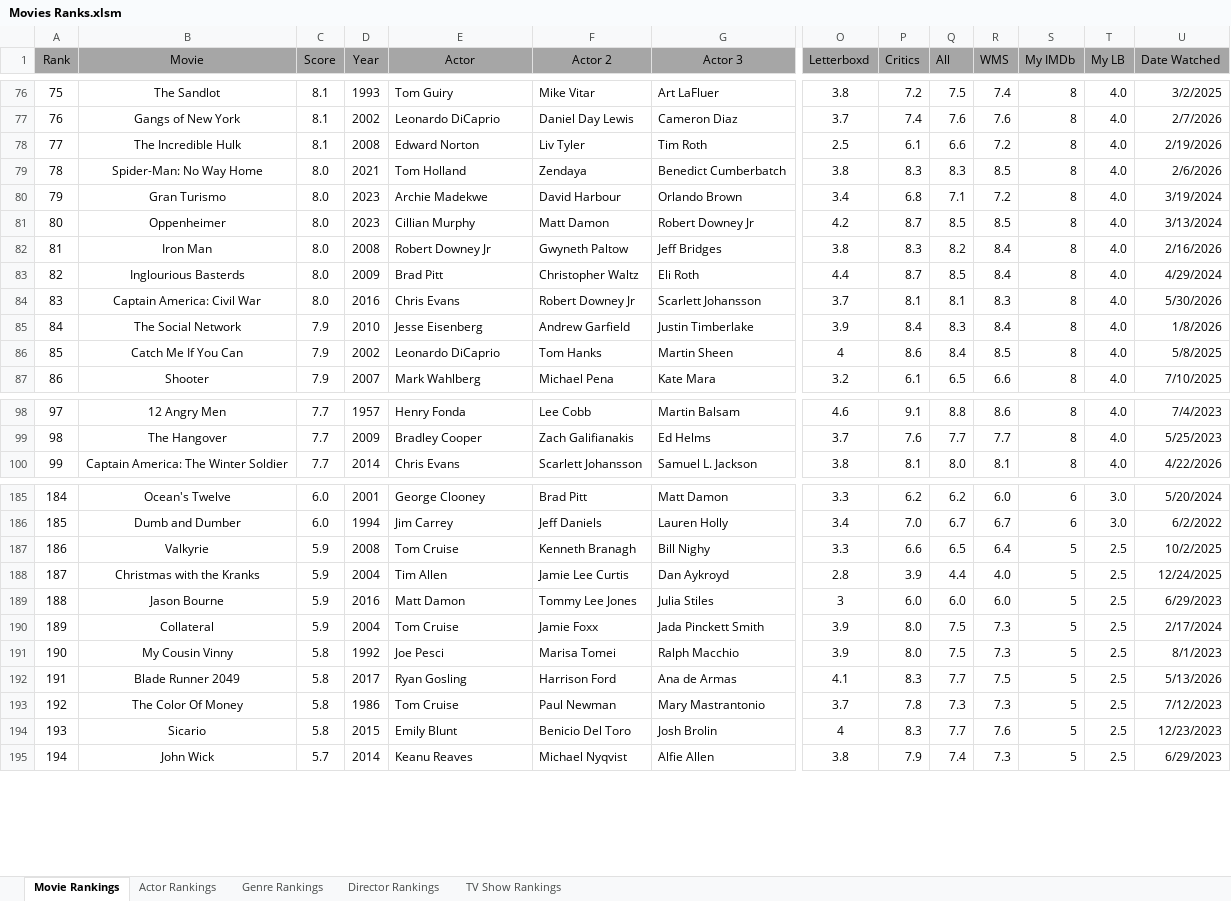
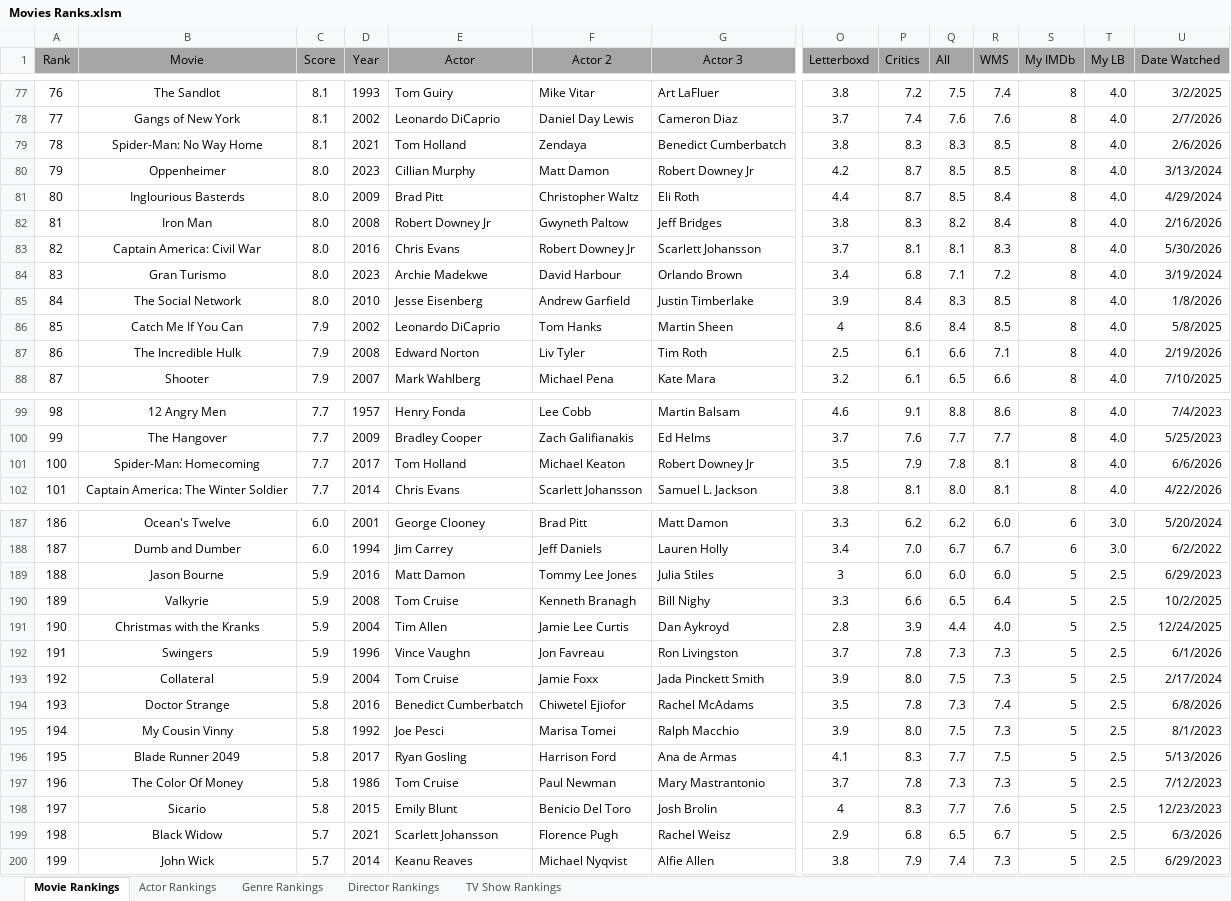
Before and after one commit to TylerGrossi/Movie-Rankings, an Excel workbook: Movies Ranks.xlsm, sheet Movie Rankings, drawn as a sheet; only a part is shown, gaps mark what is left out; values as stored, in another font and other column widths than the file's, no borders; charts and pictures not drawn; removed rows and columns are numbered as before the commit, all else as after; rows hold the shown columns only; the diff covers the shown part only; the diff names each change by its address in the sheet, - before the commit and + after, or states it on an @@ line.

Commit message:
Update binary files and modify movie datasets for accuracy
- Updated Movie Dashboard.pbix, movie_score_predictor.pkl, and Movies Ranks.xlsm to reflect recent changes.
- Adjusted Predicted_Scores.csv and Ratings_Enriched.csv to ensure data accuracy and consistency across movie entries.
- Modified Watchlist_Enriched.csv to maintain dataset integrity.

```diff
--- a/Movies Ranks.xlsm (sheet Movie Rankings)
+++ b/Movies Ranks.xlsm (sheet Movie Rankings)
@@ column A (Rank) renumbered from row 69 down @@
-row 78: 77 | The Incredible Hulk | 8.1 | 2008 | Edward Norton | Liv Tyler | Tim Roth | 2.5 | 6.1 | 6.6 | 7.2 | 8 | 4.0 | 2/19/2026
-C79 (Score): 8.0
+C79 (Score): 8.1
@@ row 81 moved to row 80: 79 @@
@@ row 83 moved to row 81: 80 @@
@@ row 84 moved to row 83: 82 @@
-C85 (Score): 7.9
+C85 (Score): 8.0
-R85 (WMS): 8.4
+R85 (WMS): 8.5
+row 87: 86 | The Incredible Hulk | 7.9 | 2008 | Edward Norton | Liv Tyler | Tim Roth | 2.5 | 6.1 | 6.6 | 7.1 | 8 | 4.0 | 2/19/2026
+row 101: 100 | Spider-Man: Homecoming | 7.7 | 2017 | Tom Holland | Michael Keaton | Robert Downey Jr | 3.5 | 7.9 | 7.8 | 8.1 | 8 | 4.0 | 6/6/2026
+row 192: 191 | Swingers | 5.9 | 1996 | Vince Vaughn | Jon Favreau | Ron Livingston | 3.7 | 7.8 | 7.3 | 7.3 | 5 | 2.5 | 6/1/2026
+row 194: 193 | Doctor Strange | 5.8 | 2016 | Benedict Cumberbatch | Chiwetel Ejiofor | Rachel McAdams | 3.5 | 7.8 | 7.3 | 7.4 | 5 | 2.5 | 6/8/2026
+row 199: 198 | Black Widow | 5.7 | 2021 | Scarlett Johansson | Florence Pugh | Rachel Weisz | 2.9 | 6.8 | 6.5 | 6.7 | 5 | 2.5 | 6/3/2026
```
Also changed, not shown: 2 added rows, 1 removed row and 6 edited cells elsewhere in this sheet, sheet Actor Rankings, sheet Director Rankings, sheet Genre Rankings, formulas that keep their value, 5 other files.
